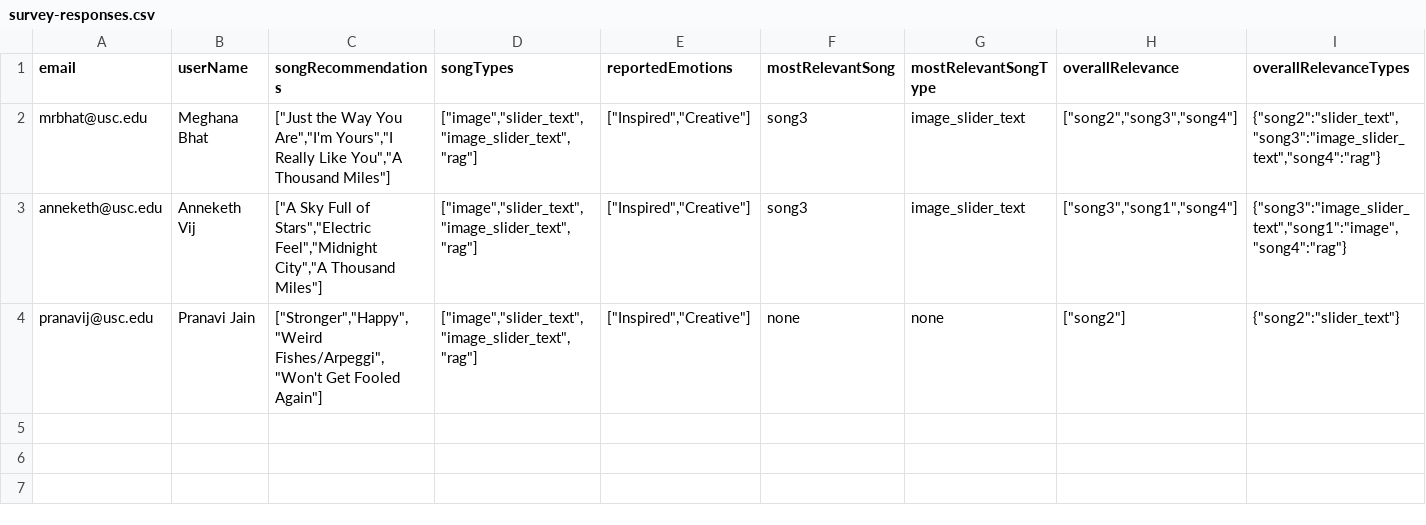
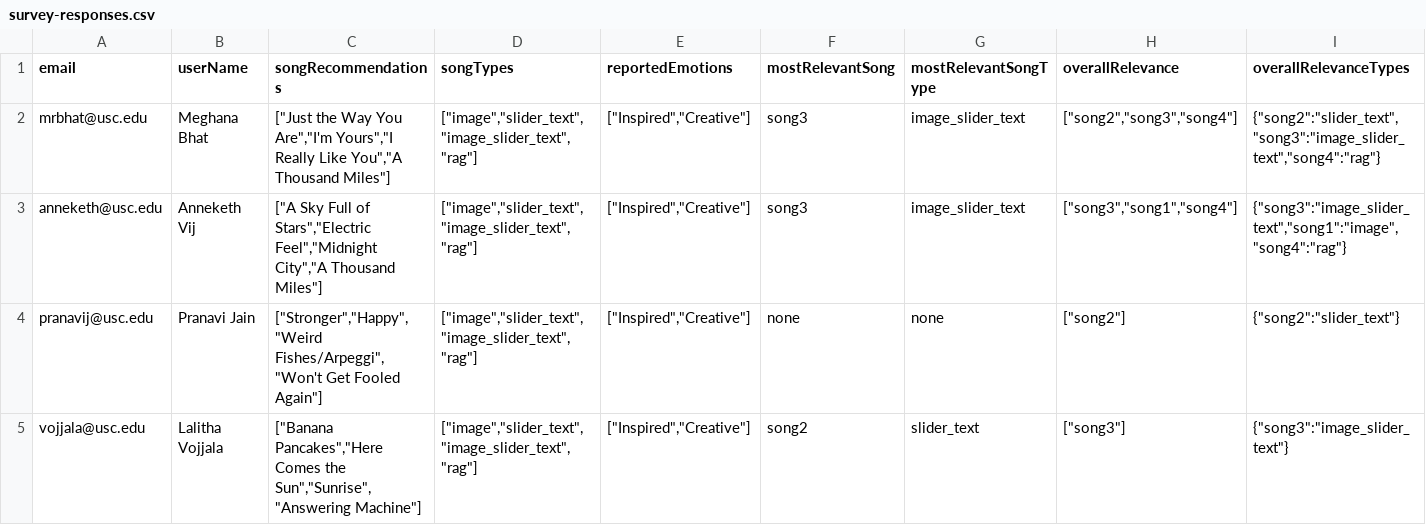
Before and after one commit to meghanabhat29/emosi-survey-responses, a CSV file: survey-responses.csv, drawn as a sheet; only a part is shown; rows hold the shown columns only; the diff names each change by its address in the sheet, - before the commit and + after, or states it on an @@ line.

Commit message:
Add/update survey response from vojjala@usc.edu to CSV

```diff
--- a/survey-responses.csv
+++ b/survey-responses.csv
+row 5: vojjala@usc.edu | Lalitha Vojjala | ["Banana Pancakes","Here Comes the Sun","Sunrise","Answering Machine"] | ["image","slider_text","image_slider_text","rag"] | ["Inspired","Creative"] | song2 | slider_text | ["song3"] | {"song3":"image_slider_text"}
```
